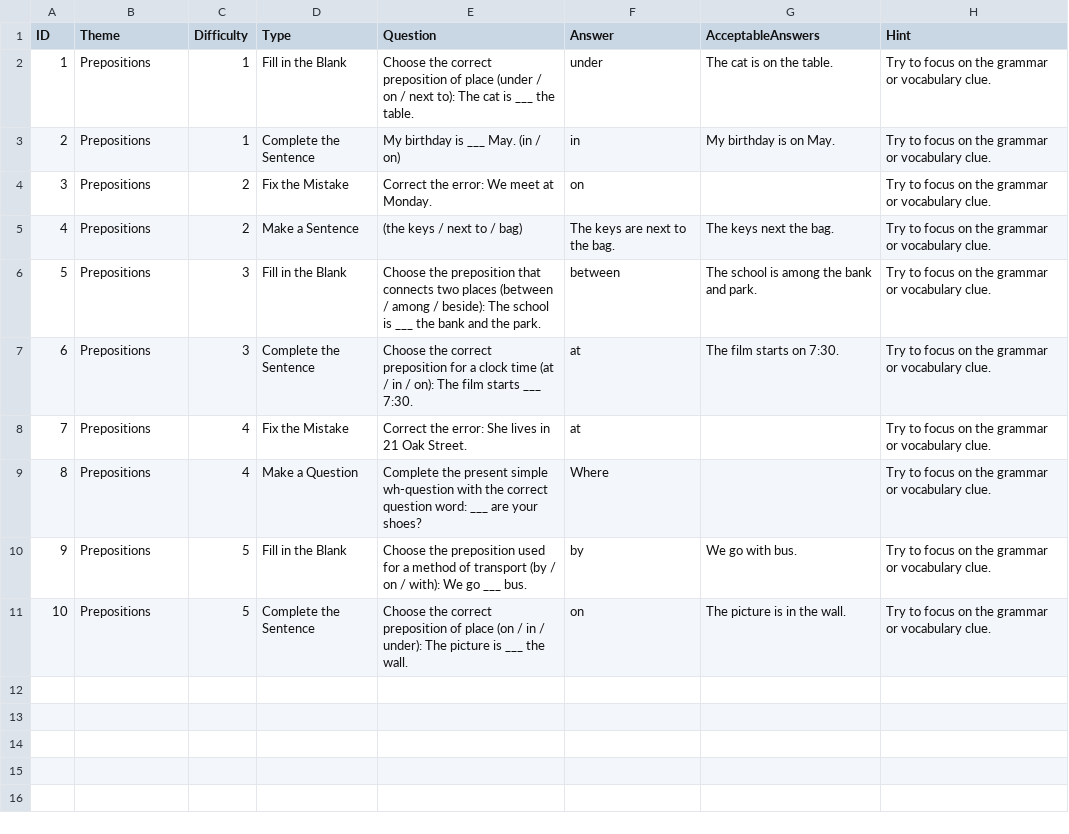
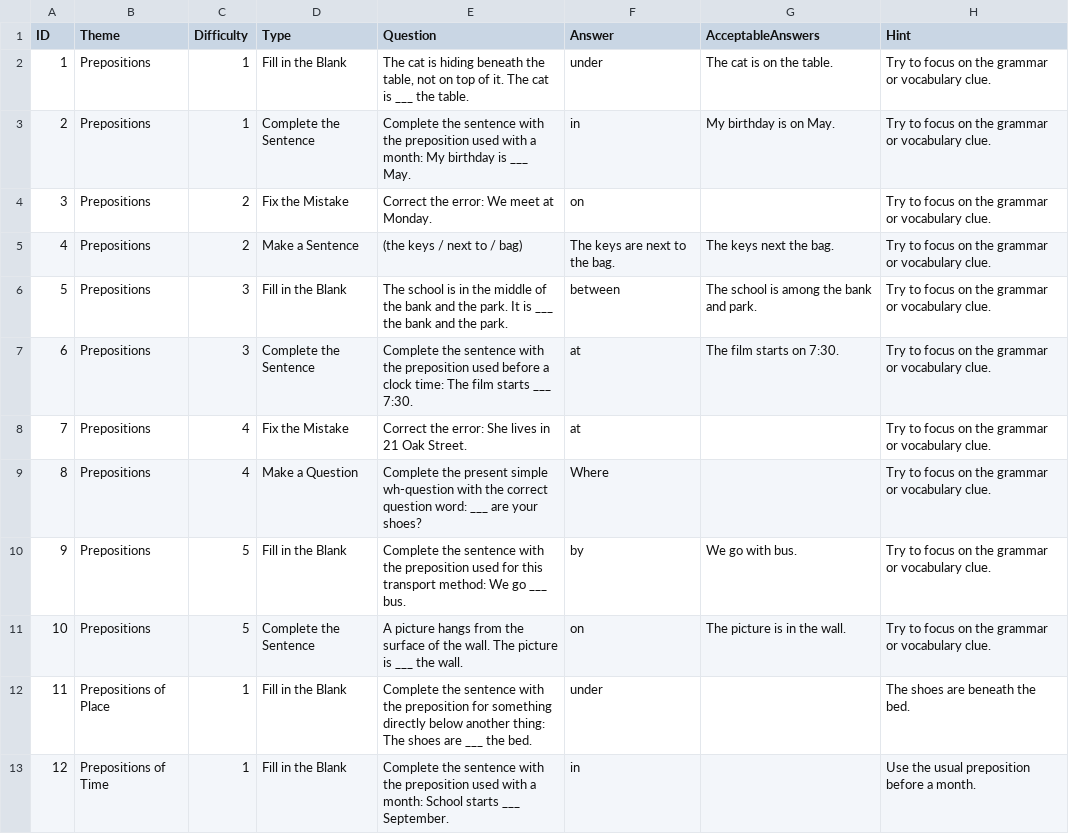
Before and after one commit to stephenfagen/english-quest, a CSV file: A1_Prepositions.csv, drawn as a sheet; only a part is shown; the diff covers the shown part only.

Commit message:
Expand and clarify unique question pack

```diff
--- a/A1_Prepositions.csv
+++ b/A1_Prepositions.csv
@@ -1,11 +1,13 @@
 ID,Theme,Difficulty,Type,Question,Answer,AcceptableAnswers,Hint
-1,Prepositions,1,Fill in the Blank,Choose the correct preposition of place (under / on / next to): The cat is ___ the table.,under,The cat is on the table.,Try to focus on the grammar or vocabulary clue.
-2,Prepositions,1,Complete the Sentence,My birthday is ___ May. (in / on),in,My birthday is on May.,Try to focus on the grammar or vocabulary clue.
+1,Prepositions,1,Fill in the Blank,"The cat is hiding beneath the table, not on top of it. The cat is ___ the table.",under,The cat is on the table.,Try to focus on the grammar or vocabulary clue.
+2,Prepositions,1,Complete the Sentence,Complete the sentence with the preposition used with a month: My birthday is ___ May.,in,My birthday is on May.,Try to focus on the grammar or vocabulary clue.
 3,Prepositions,2,Fix the Mistake,Correct the error: We meet at Monday.,on,,Try to focus on the grammar or vocabulary clue.
 4,Prepositions,2,Make a Sentence,(the keys / next to / bag),The keys are next to the bag.,The keys next the bag.,Try to focus on the grammar or vocabulary clue.
-5,Prepositions,3,Fill in the Blank,Choose the preposition that connects two places (between / among / beside): The school is ___ the bank and the park.,between,The school is among the bank and park.,Try to focus on the grammar or vocabulary clue.
-6,Prepositions,3,Complete the Sentence,Choose the correct preposition for a clock time (at / in / on): The film starts ___ 7:30.,at,The film starts on 7:30.,Try to focus on the grammar or vocabulary clue.
+5,Prepositions,3,Fill in the Blank,The school is in the middle of the bank and the park. It is ___ the bank and the park.,between,The school is among the bank and park.,Try to focus on the grammar or vocabulary clue.
+6,Prepositions,3,Complete the Sentence,Complete the sentence with the preposition used before a clock time: The film starts ___ 7:30.,at,The film starts on 7:30.,Try to focus on the grammar or vocabulary clue.
 7,Prepositions,4,Fix the Mistake,Correct the error: She lives in 21 Oak Street.,at,,Try to focus on the grammar or vocabulary clue.
 8,Prepositions,4,Make a Question,Complete the present simple wh-question with the correct question word: ___ are your shoes?,Where,,Try to focus on the grammar or vocabulary clue.
-9,Prepositions,5,Fill in the Blank,Choose the preposition used for a method of transport (by / on / with): We go ___ bus.,by,We go with bus.,Try to focus on the grammar or vocabulary clue.
-10,Prepositions,5,Complete the Sentence,Choose the correct preposition of place (on / in / under): The picture is ___ the wall.,on,The picture is in the wall.,Try to focus on the grammar or vocabulary clue.
+9,Prepositions,5,Fill in the Blank,Complete the sentence with the preposition used for this transport method: We go ___ bus.,by,We go with bus.,Try to focus on the grammar or vocabulary clue.
+10,Prepositions,5,Complete the Sentence,A picture hangs from the surface of the wall. The picture is ___ the wall.,on,The picture is in the wall.,Try to focus on the grammar or vocabulary clue.
+11,Prepositions of Place,1,Fill in the Blank,Complete the sentence with the preposition for something directly below another thing: The shoes are ___ the bed.,under,,The shoes are beneath the bed.
+12,Prepositions of Time,1,Fill in the Blank,Complete the sentence with the preposition used with a month: School starts ___ September.,in,,Use the usual preposition before a month.
```
Also changed, not shown: 12 added rows elsewhere in this file.
